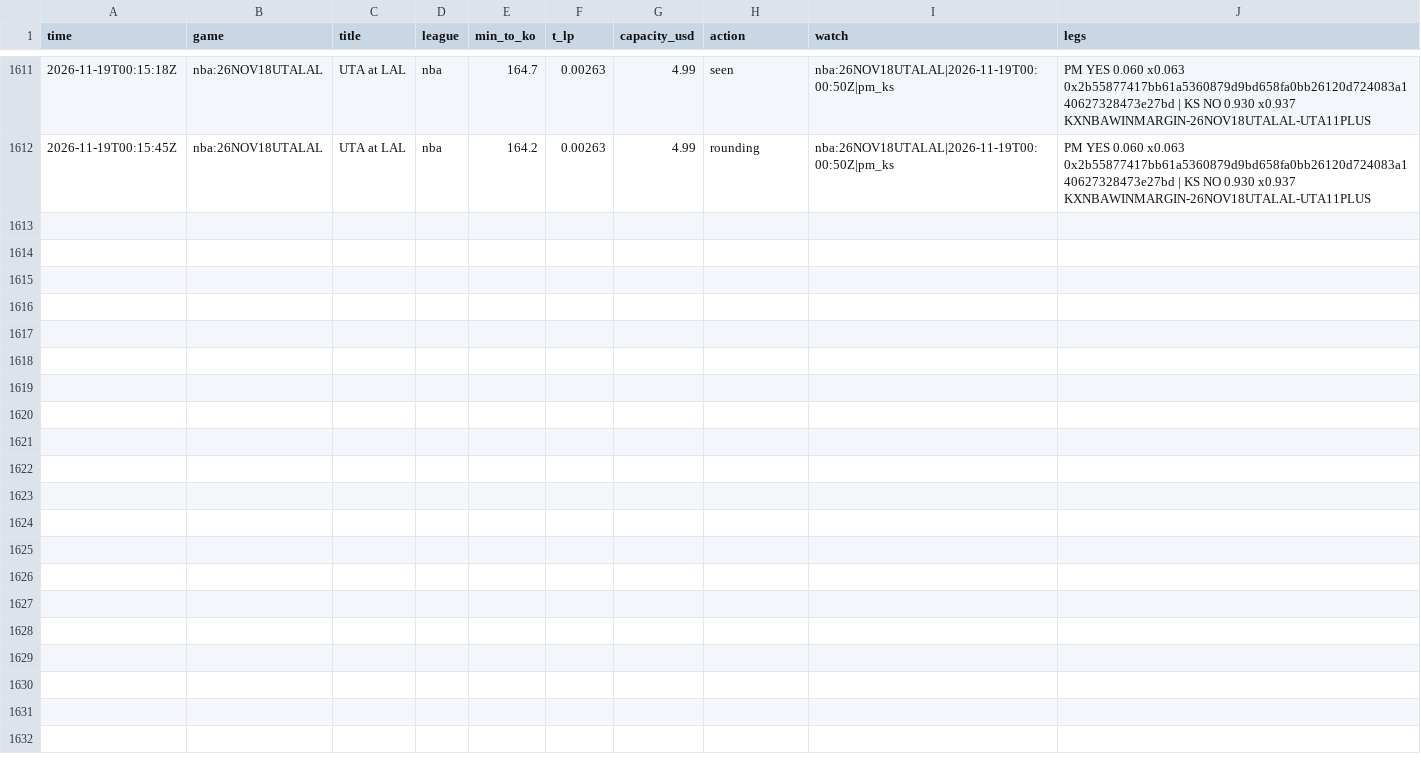
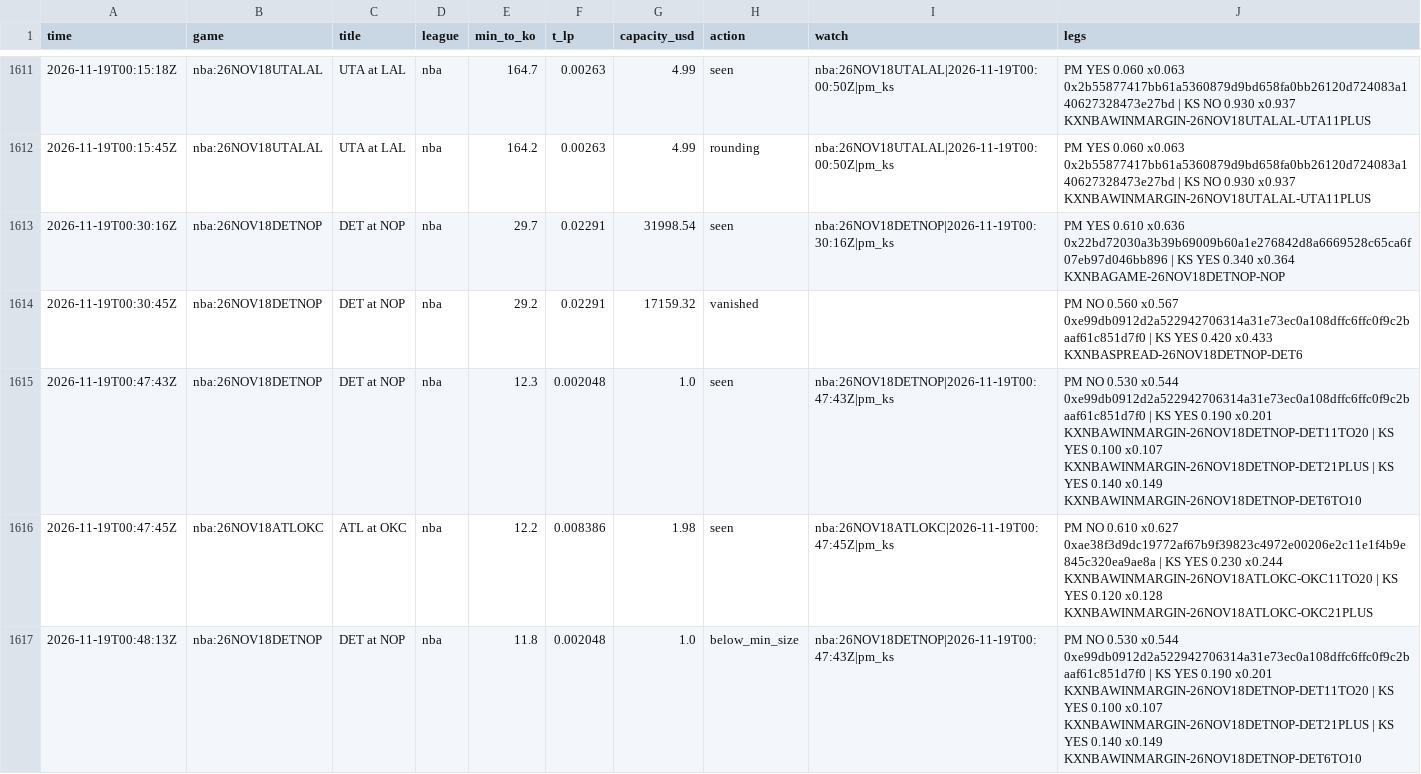
Before and after one commit to TFGdeprova/tfg-upf-test, a CSV file: results/opportunities.csv, drawn as a sheet; only a part is shown, gaps mark what is left out; the diff covers the shown part only.

```diff
--- a/results/opportunities.csv
+++ b/results/opportunities.csv
@@ -1612 +1612,6 @@ time,game,title,league,min_to_ko,t_lp,capacity_usd,action,watch,legs
 2026-11-19T00:15:45Z,nba:26NOV18UTALAL,UTA at LAL,nba,164.2,0.00263,4.99,rounding,nba:26NOV18UTALAL|2026-11-19T00:00:50Z|pm_ks,PM YES 0.060 x0.063 0x2b55877417bb61a5360879d9bd658fa0bb26120d724083a140627328473e27bd | KS NO 0.930 x0.937 KXNBAWINMARGIN-26NOV18UTALAL-UTA11PLUS
+2026-11-19T00:30:16Z,nba:26NOV18DETNOP,DET at NOP,nba,29.7,0.02291,31998.54,seen,nba:26NOV18DETNOP|2026-11-19T00:30:16Z|pm_ks,PM YES 0.610 x0.636 0x22bd72030a3b39b69009b60a1e276842d8a6669528c65ca6f07eb97d046bb896 | KS YES 0.340 x0.364 KXNBAGAME-26NOV18DETNOP-NOP
+2026-11-19T00:30:45Z,nba:26NOV18DETNOP,DET at NOP,nba,29.2,0.02291,17159.32,vanished,,PM NO 0.560 x0.567 0xe99db0912d2a522942706314a31e73ec0a108dffc6ffc0f9c2baaf61c851d7f0 | KS YES 0.420 x0.433 KXNBASPREAD-26NOV18DETNOP-DET6
+2026-11-19T00:47:43Z,nba:26NOV18DETNOP,DET at NOP,nba,12.3,0.002048,1.0,seen,nba:26NOV18DETNOP|2026-11-19T00:47:43Z|pm_ks,PM NO 0.530 x0.544 0xe99db0912d2a522942706314a31e73ec0a108dffc6ffc0f9c2baaf61c851d7f0 | KS YES 0.190 x0.201 KXNBAWINMARGIN-26NOV18DETNOP-DET11TO20 | KS YES 0.100 x0.107 KXNBAWINMARGIN-26NOV18DETNOP-DET21PLUS | KS YES 0.140 x0.149 KXNBAWINMARGIN-26NOV18DETNOP-DET6TO10
+2026-11-19T00:47:45Z,nba:26NOV18ATLOKC,ATL at OKC,nba,12.2,0.008386,1.98,seen,nba:26NOV18ATLOKC|2026-11-19T00:47:45Z|pm_ks,PM NO 0.610 x0.627 0xae38f3d9dc19772af67b9f39823c4972e00206e2c11e1f4b9e845c320ea9ae8a | KS YES 0.230 x0.244 KXNBAWINMARGIN-26NOV18ATLOKC-OKC11TO20 | KS YES 0.120 x0.128 KXNBAWINMARGIN-26NOV18ATLOKC-OKC21PLUS
+2026-11-19T00:48:13Z,nba:26NOV18DETNOP,DET at NOP,nba,11.8,0.002048,1.0,below_min_size,nba:26NOV18DETNOP|2026-11-19T00:47:43Z|pm_ks,PM NO 0.530 x0.544 0xe99db0912d2a522942706314a31e73ec0a108dffc6ffc0f9c2baaf61c851d7f0 | KS YES 0.190 x0.201 KXNBAWINMARGIN-26NOV18DETNOP-DET11TO20 | KS YES 0.100 x0.107 KXNBAWINMARGIN-26NOV18DETNOP-DET21PLUS | KS YES 0.140 x0.149 KXNBAWINMARGIN-26NOV18DETNOP-DET6TO10
```
Also changed, not shown: 5 added rows elsewhere in this file, results/opportunities_books.csv, results/rechecks.csv, 7 other files.
